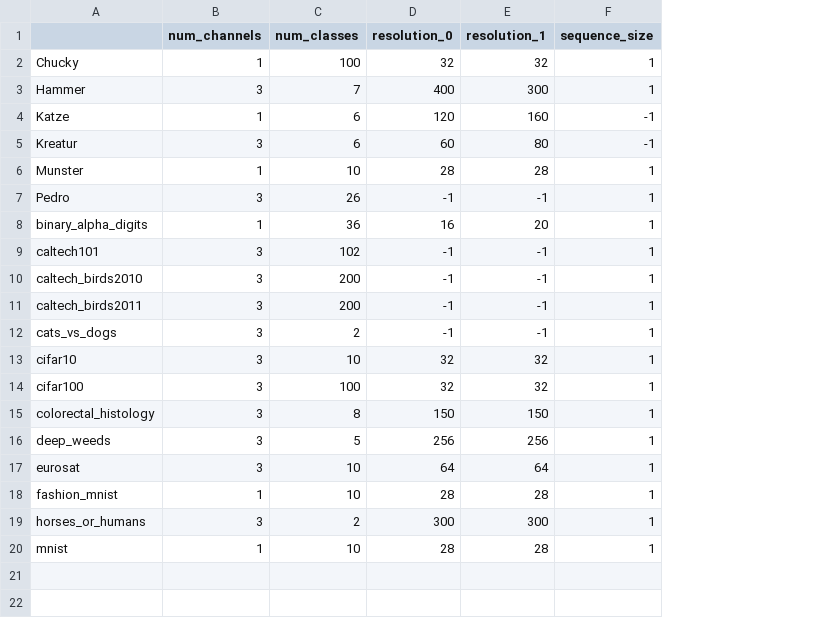
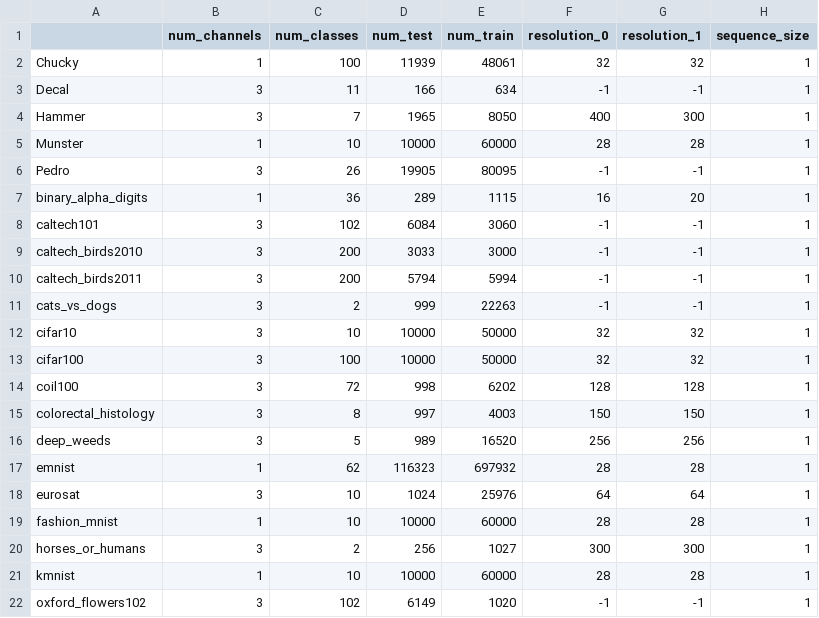
Before and after one commit to automl/AutoDLComp19, a CSV file: src/meta_features/non-nn/old_data/meta_features_train.csv, drawn as a sheet; removed rows and columns are numbered as before the commit, all else as after; the diff names each change by its address in the sheet, - before the commit and + after, or states it on an @@ line.

Commit message:
updated old_data meta features to contain num_test and num_train, available datasets for old datasets

```diff
--- a/src/meta_features/non-nn/old_data/meta_features_train.csv
+++ b/src/meta_features/non-nn/old_data/meta_features_train.csv
+column D (num_test), row 2: 11939; rows 4-13: 1965 | 10000 | 19905 | 289 | 6084 | 3033 | 5794 | 999 | 10000 | 10000; rows 15-16: 997 | 989; rows 18-21: 1024 | 10000 | 256 | 10000
+column E (num_train), row 2: 48061; rows 4-13: 8050 | 60000 | 80095 | 1115 | 3060 | 3000 | 5994 | 22263 | 50000 | 50000; rows 15-16: 4003 | 16520; rows 18-21: 25976 | 60000 | 1027 | 60000
+row 3: Decal | 3 | 11 | 166 | 634 | -1 | -1 | 1
-row 4: Katze | 1 | 6 | 120 | 160 | -1
-row 5: Kreatur | 3 | 6 | 60 | 80 | -1
+row 14: coil100 | 3 | 72 | 998 | 6202 | 128 | 128 | 1
+row 17: emnist | 1 | 62 | 116323 | 697932 | 28 | 28 | 1
-A21: mnist
+A21: kmnist
+row 22: oxford_flowers102 | 3 | 102 | 6149 | 1020 | -1 | -1 | 1
```
Also changed, not shown: src/meta_features/non-nn/old_data/meta_features.csv, 9 other files.
